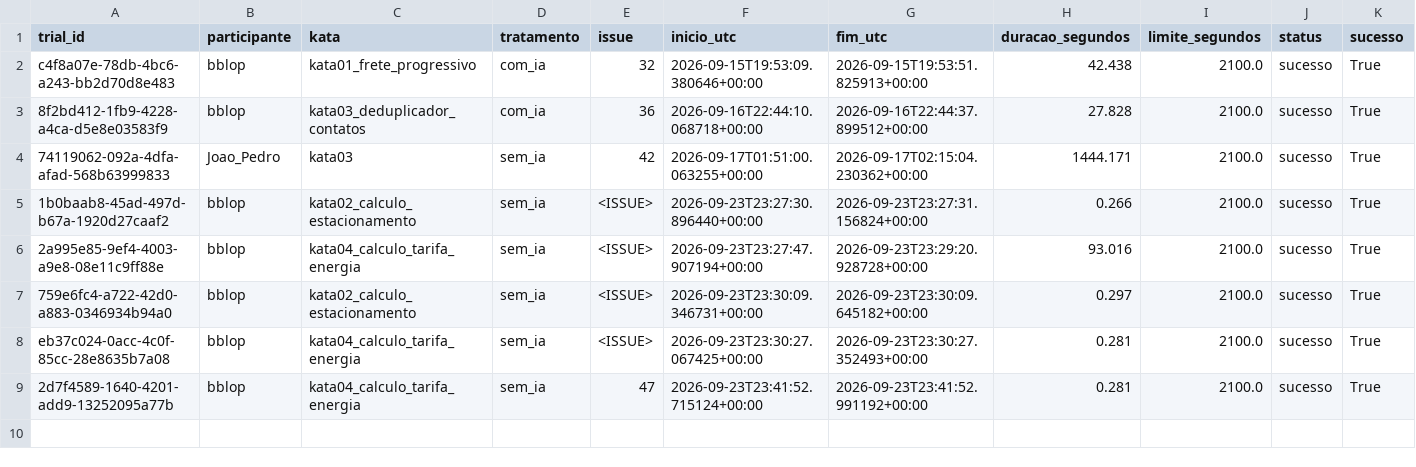
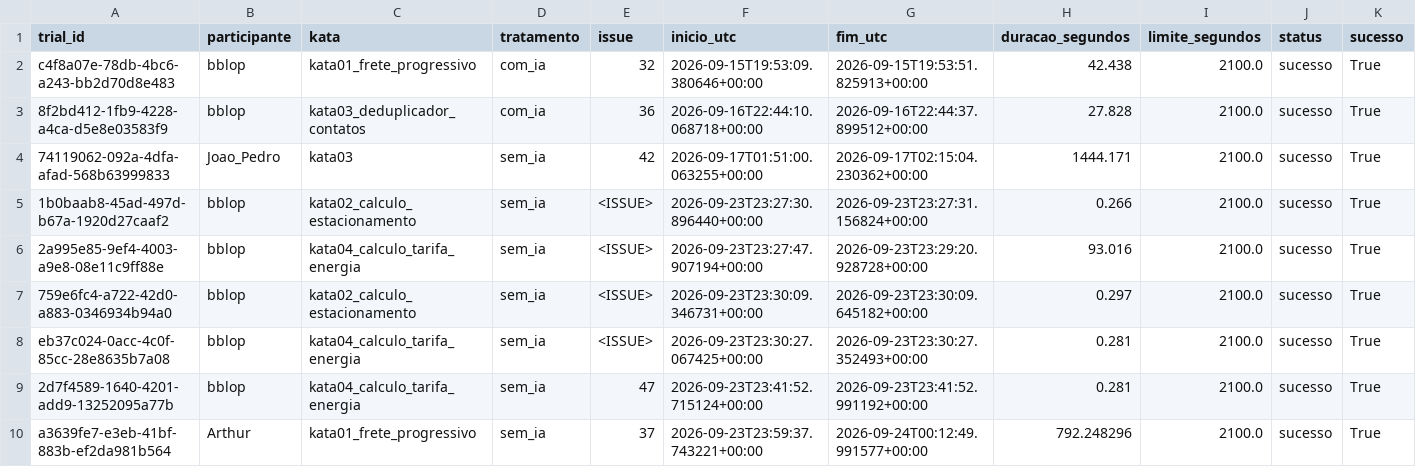
Before and after one commit to BernardoApl/metrica-software, a CSV file: dados/lab02_rq28_tempos.csv, drawn as a sheet; only a part is shown; rows hold the shown columns only; the diff names each change by its address in the sheet, - before the commit and + after, or states it on an @@ line.

Commit message:
feat: implementando a kata sem IA com cronometro (13min)

```diff
--- a/dados/lab02_rq28_tempos.csv
+++ b/dados/lab02_rq28_tempos.csv
+row 10: a3639fe7-e3eb-41bf-883b-ef2da981b564 | Arthur | kata01_frete_progressivo | sem_ia | 37 | 2026-09-23T23:59:37.743221+00:00 | 2026-09-24T00:12:49.991577+00:00 | 792.248296 | 2100.0 | sucesso | True
```
Also changed, not shown: 1 other file.
